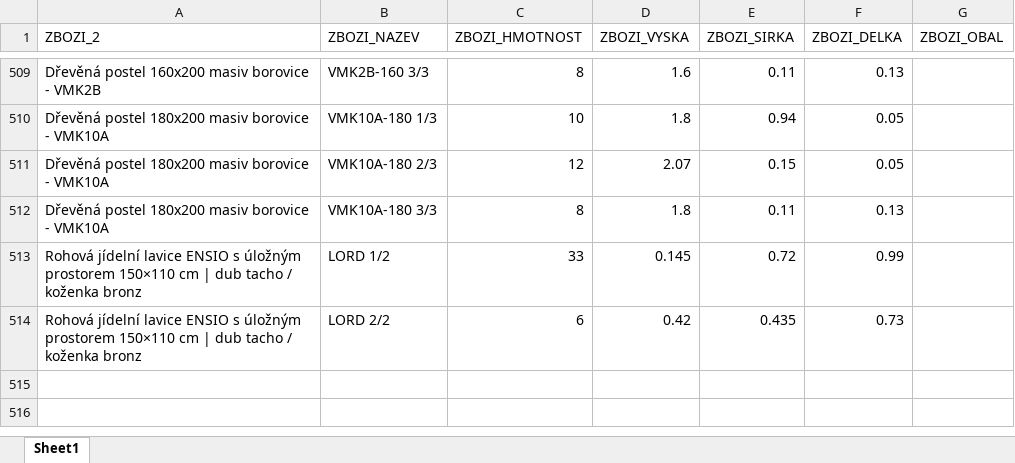
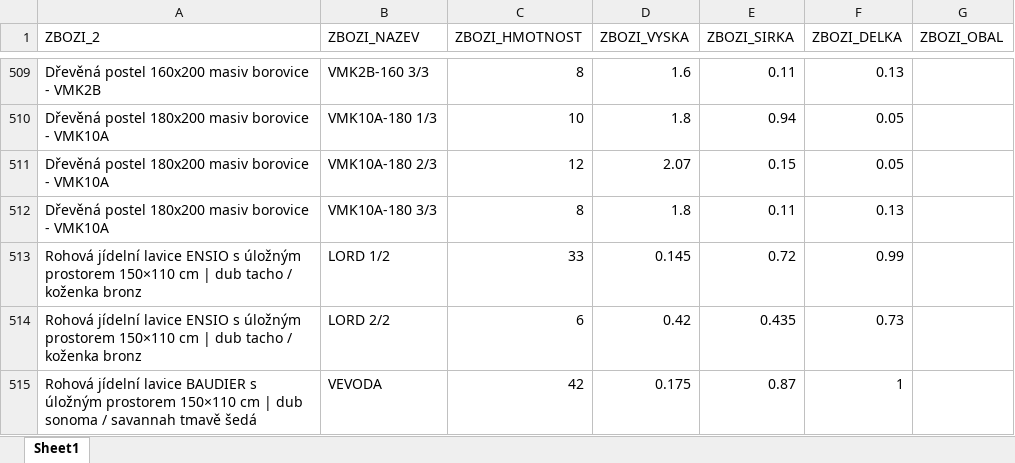
Before and after one commit to xaxamagyar/toptrans-prevodnik, an Excel workbook: products.xlsx, sheet Sheet1, drawn as a sheet; only a part is shown, gaps mark what is left out; values as stored, in another font and other column widths than the file's, no borders; the diff names each change by its address in the sheet, - before the commit and + after, or states it on an @@ line.

Commit message:
Aktualizace katalogu produktů - 12.08.2026 11:57

```diff
--- a/products.xlsx (sheet Sheet1)
+++ b/products.xlsx (sheet Sheet1)
+row 515: Rohová jídelní lavice BAUDIER s úložným prostorem 150×110 cm | dub sonoma / savannah tmavě šedá | VEVODA | 42 | 0.175 | 0.87 | 1
```
